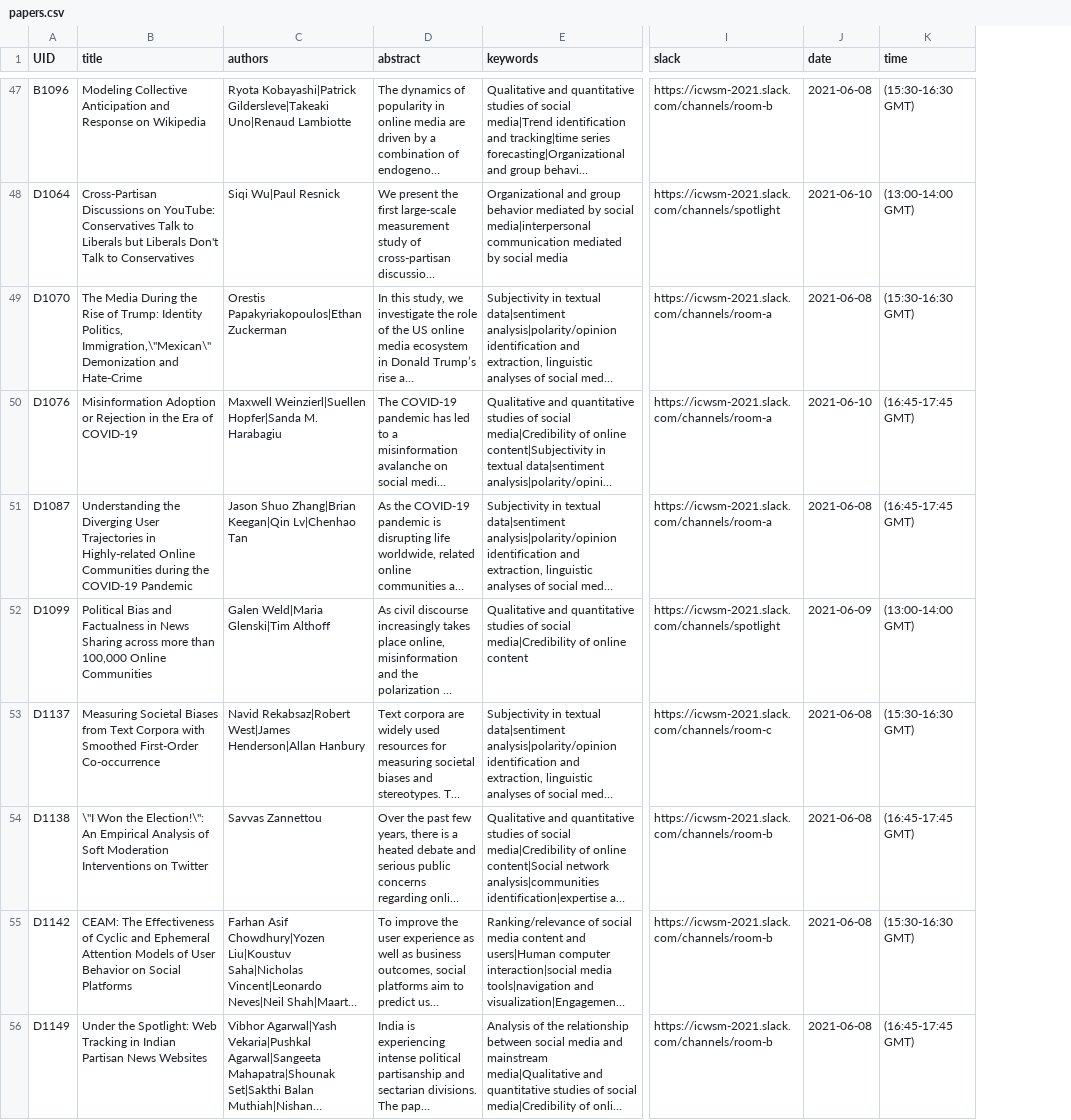
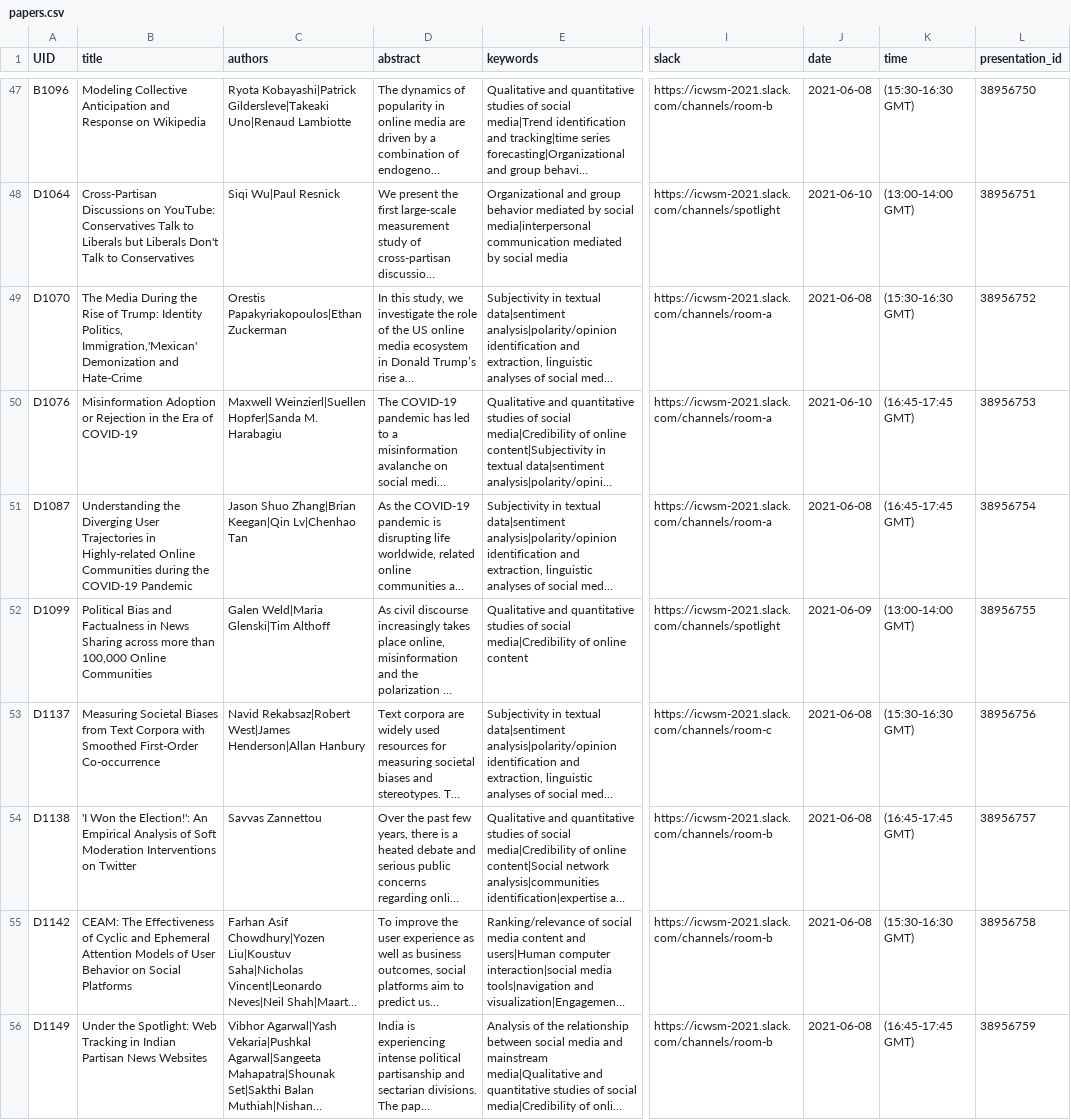
Before and after one commit to schochastics/icwsm2021, a CSV file: sitedata/papers.csv, drawn as a sheet; only a part is shown, gaps mark what is left out; long unchanged cells end in …; the diff covers the shown part only; the diff names each change by its address in the sheet, - before the commit and + after, or states it on an @@ line.

```diff
--- a/sitedata/papers.csv
+++ b/sitedata/papers.csv
+column L (presentation_id), rows 47-56: 38956750 | 38956751 | 38956752 | 38956753 | 38956754 | 38956755 | 38956756 | 38956757 | 38956758 | 38956759
-B49 (title): …Identity Politics, Immigration,\"Mexican\" Demonization and…
+B49 (title): …Identity Politics, Immigration,'Mexican' Demonization and…
-B54 (title): \"I Won the Election!\": An Empirical…
+B54 (title): 'I Won the Election!': An Empirical…
```
Also changed, not shown: 2 added rows and 9 edited cells elsewhere in this file, sitedata/speakers.csv, 14 other files.
